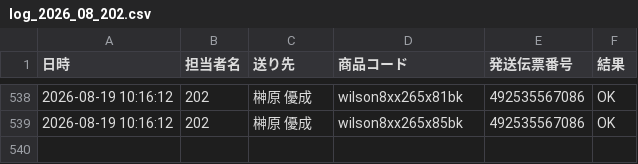
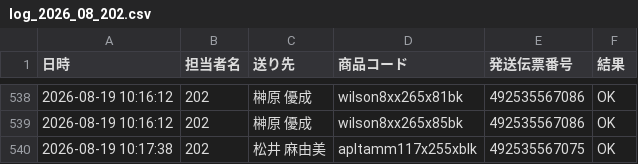
Before and after one commit to hirono-s1015/picking-app, a CSV file: logs/log_2026_08_202.csv, drawn as a sheet; only a part is shown, gaps mark what is left out; the diff names each change by its address in the sheet, - before the commit and + after, or states it on an @@ line.

Commit message:
[log] 492535567075 OK

```diff
--- a/logs/log_2026_08_202.csv
+++ b/logs/log_2026_08_202.csv
+row 540: 2026-08-19 10:17:38 | 202 | 松井 麻由美 | apltamm117x255xblk | 492535567075 | OK
```
